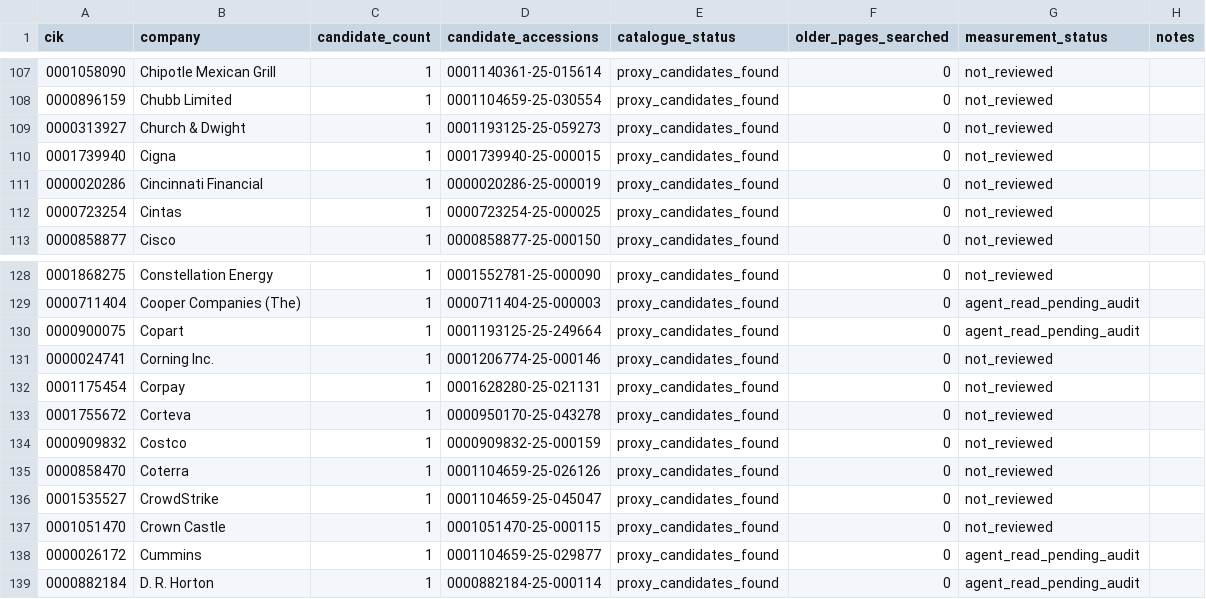
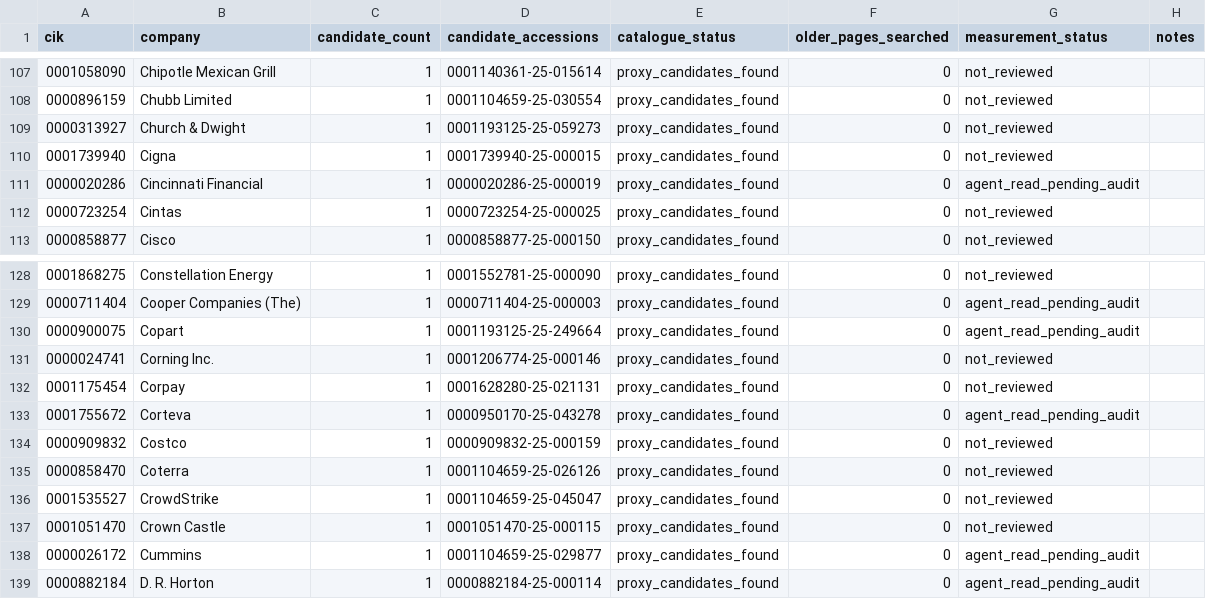
Before and after one commit to Voklinox/Group-Work-S-P-500, a CSV file: 02 - Collecte 2025 - Novembre 2026/data/quarantine/governance_review_queue.csv, drawn as a sheet; only a part is shown, gaps mark what is left out.

```diff
--- a/02 - Collecte 2025 - Novembre 2026/data/quarantine/governance_review_queue.csv
+++ b/02 - Collecte 2025 - Novembre 2026/data/quarantine/governance_review_queue.csv
@@ -110,3 +110,3 @@ cik,company,candidate_count,candidate_accessions,catalogue_status,older_pages_se
 0001739940,Cigna,1,0001739940-25-000015,proxy_candidates_found,0,not_reviewed,
-0000020286,Cincinnati Financial,1,0000020286-25-000019,proxy_candidates_found,0,not_reviewed,
+0000020286,Cincinnati Financial,1,0000020286-25-000019,proxy_candidates_found,0,agent_read_pending_audit,
 0000723254,Cintas,1,0000723254-25-000025,proxy_candidates_found,0,not_reviewed,
@@ -132,3 +132,3 @@ cik,company,candidate_count,candidate_accessions,catalogue_status,older_pages_se
 0001175454,Corpay,1,0001628280-25-021131,proxy_candidates_found,0,not_reviewed,
-0001755672,Corteva,1,0000950170-25-043278,proxy_candidates_found,0,not_reviewed,
+0001755672,Corteva,1,0000950170-25-043278,proxy_candidates_found,0,agent_read_pending_audit,
 0000909832,Costco,1,0000909832-25-000159,proxy_candidates_found,0,not_reviewed,
```
Also changed, not shown: 02 - Collecte 2025 - Novembre 2026/data/processed/sp500_2025_JAMOVI_DRAFT.csv, 02 - Collecte 2025 - Novembre 2026/data/quarantine/governance_audit_queue.csv, 11 other files.
